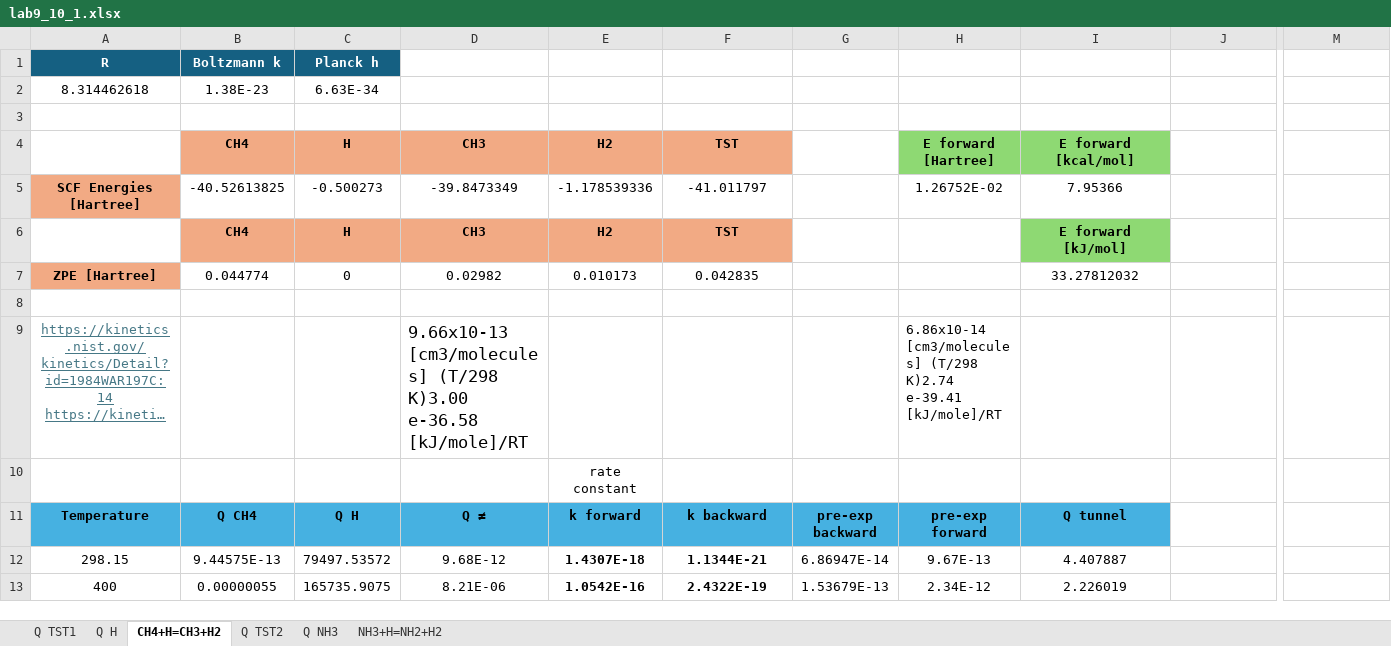
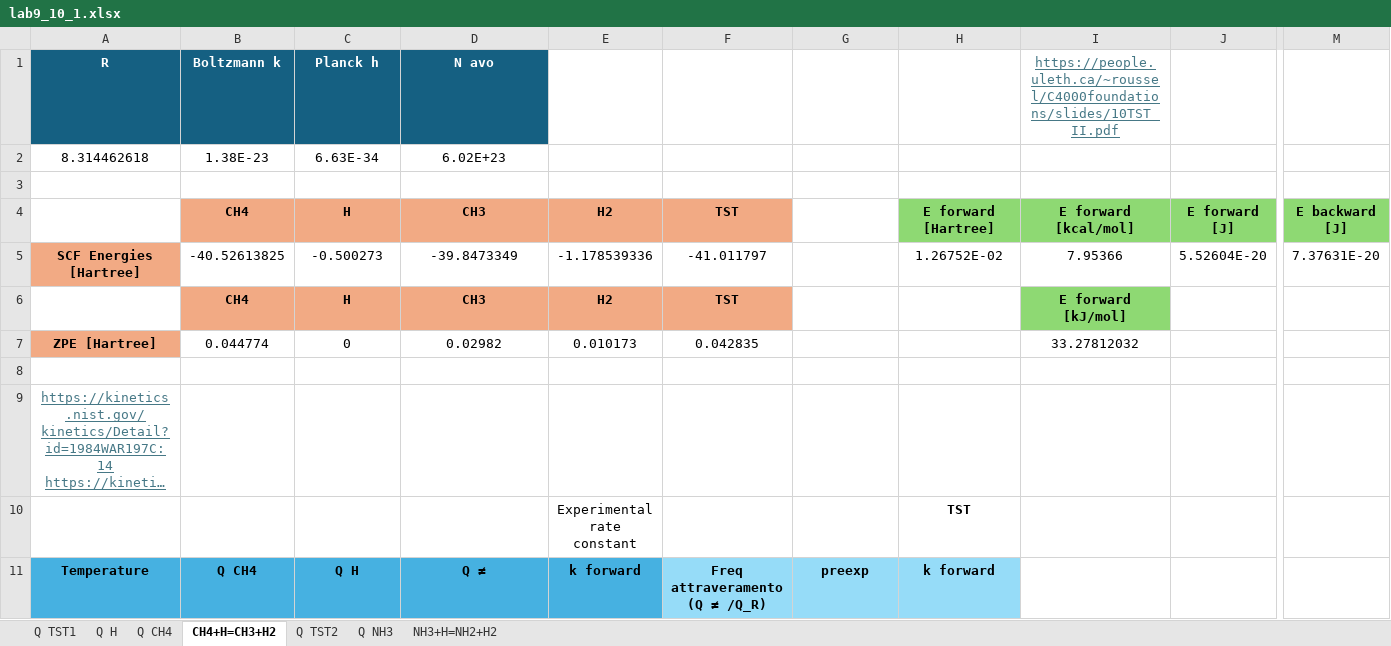
Before and after one commit to LuigiPagani/MMPE, an Excel workbook: Giuseppe/project 9/lab9_10_1.xlsx, sheet CH4+H=CH3+H2, drawn as a sheet; only a part is shown, gaps mark what is left out; long unchanged cells end in …; values as stored, in another font and other column widths than the file's, no borders; charts and pictures not drawn; removed rows and columns are numbered as before the commit, all else as after; rows hold the shown columns only; the diff covers the shown part only; the diff names each change by its address in the sheet, - before the commit and + after, or states it on an @@ line.

```diff
--- a/Giuseppe/project 9/lab9_10_1.xlsx (sheet CH4+H=CH3+H2)
+++ b/Giuseppe/project 9/lab9_10_1.xlsx (sheet CH4+H=CH3+H2)
+sheet tab: Q CH4
-D1: (empty)
+D1: N avo
-D1 fill: none
+D1 fill: #156082
-I1: (empty)
+I1: https://people.uleth.ca/~roussel/C4000foundations/slides/10TST_II.pdf
-D2 (N avo): (empty)
+D2 (N avo): 6.02E+23
-J4: (empty)
+J4: E forward [J]
-J4 fill: none
+J4 fill: #8ED973
-M4: (empty)
+M4: E backward [J]
-M4 fill: none
+M4 fill: #8ED973
-J5: (empty)
+J5: 5.52604E-20
-M5: (empty)
+M5: 7.37631E-20
-D9 (N avo): 9.66x10-13 [cm3/molecule s] (T/298 K)3.00 e-36.58 [kJ/mole]/RT
+D9 (N avo): (empty)
-H9: 6.86x10-14 [cm3/molecule s] (T/298 K)2.74 e-39.41 [kJ/mole]/RT
+H9: (empty)
-row 10:  |  |  |  | rate constant
+row 10:  |  |  |  | Experimental rate constant |  |  | TST
-F11: k backward
+F11: Freq attraveramento (Q ≠ /Q_R)
-F11:H11 fill: #46B1E1
+F11:H11 fill: #96DCF8
-G11: pre-exp backward
+G11: preexp
-H11: pre-exp forward
+H11: k forward
-I11: Q tunnel
+I11: (empty)
-I11 fill: #46B1E1
+I11 fill: none
-row 12: 298.15 | 9.44575E-13 | 79497.53572 | 9.68E-12 | 1.4307E-18 | 1.1344E-21 | 6.86947E-14 | 9.67E-13 | 4.407887
-row 13: 400 | 0.00000055 | 165735.9075 | 8.21E-06 | 1.0542E-16 | 2.4322E-19 | 1.53679E-13 | 2.34E-12 | 2.226019
```
Also changed, not shown: 36 added rows, 35 removed rows, 4 edited cells and cell formats elsewhere in this sheet, sheet Q TST1, sheet NH3+H=NH2+H2, sheet Q TST2, sheet Q NH3, formulas that keep their value, charts or pictures.
